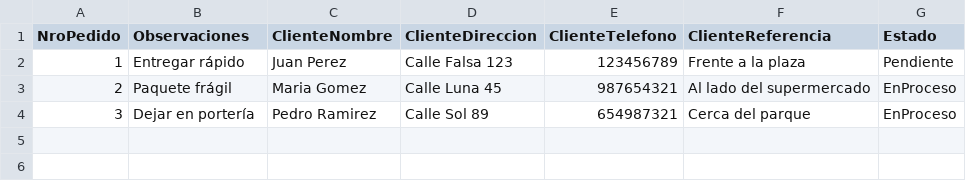
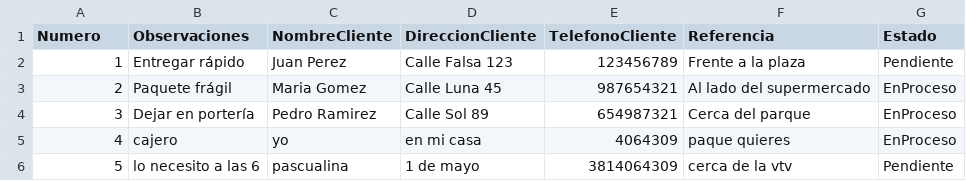
Before and after one commit to TallerDeLenguajes2/tl2-tp1-2024-Days45, a CSV file: csv/pedidos.csv, drawn as a sheet.

```diff
--- a/csv/pedidos.csv
+++ b/csv/pedidos.csv
@@ -1,2 +1,2 @@
-NroPedido,Observaciones,ClienteNombre,ClienteDireccion,ClienteTelefono,ClienteReferencia,Estado
+Numero,Observaciones,NombreCliente,DireccionCliente,TelefonoCliente,Referencia,Estado
 1,Entregar rápido,Juan Perez,Calle Falsa 123,123456789,Frente a la plaza,Pendiente
@@ -4 +4,3 @@ NroPedido,Observaciones,ClienteNombre,ClienteDireccion,ClienteTelefono,ClienteRe
 3,Dejar en portería,Pedro Ramirez,Calle Sol 89,654987321,Cerca del parque,EnProceso
+4,cajero,yo,en mi casa,4064309,paque quieres,EnProceso
+5,lo necesito a las 6,pascualina,1 de mayo,3814064309,cerca de la vtv,Pendiente
```
Also changed, not shown: 6 other files.
